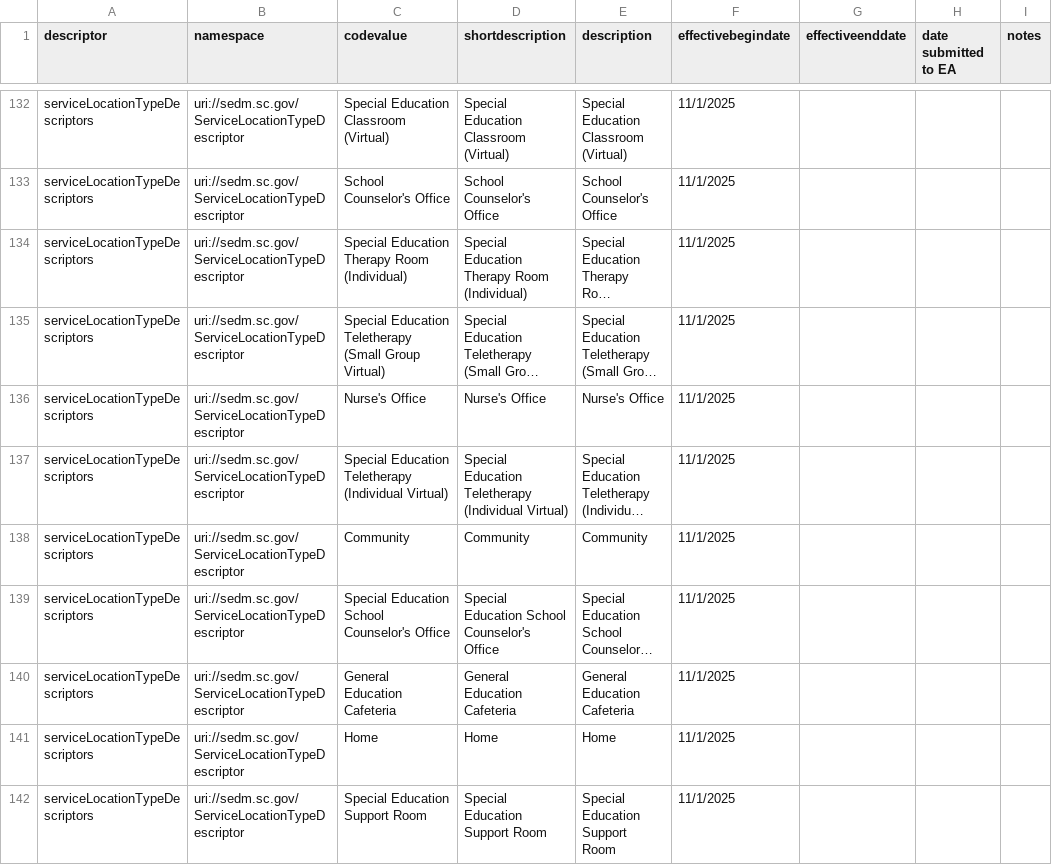
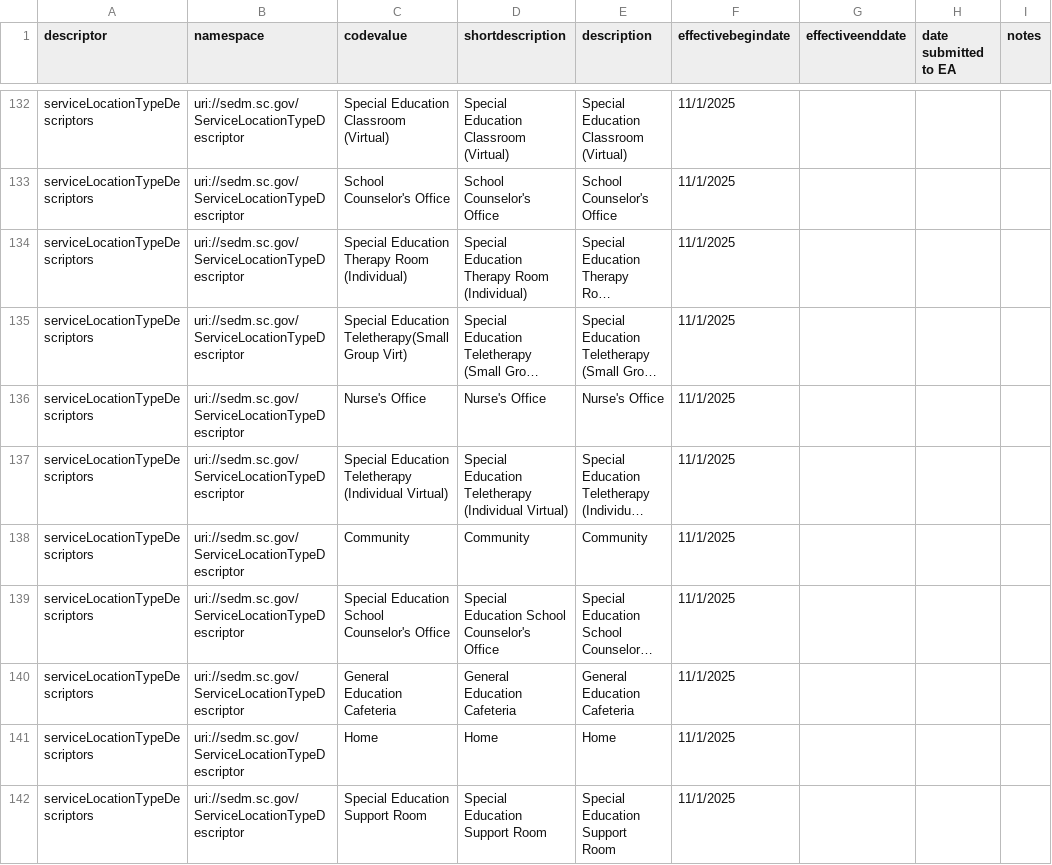
Before and after one commit to edanalytics/edfi-etc-sedm-extension, a CSV file: SC-SEDM-Descriptors-Template_add.csv, drawn as a sheet; only a part is shown, gaps mark what is left out; long unchanged cells end in …; the diff names each change by its address in the sheet, - before the commit and + after, or states it on an @@ line.

Commit message:
Amended Code Value length of a descriptor.

```diff
--- a/SC-SEDM-Descriptors-Template_add.csv
+++ b/SC-SEDM-Descriptors-Template_add.csv
-C135 (codevalue): Special Education Teletherapy (Small Group Virtual)
+C135 (codevalue): Special Education Teletherapy(Small Group Virt)
```
